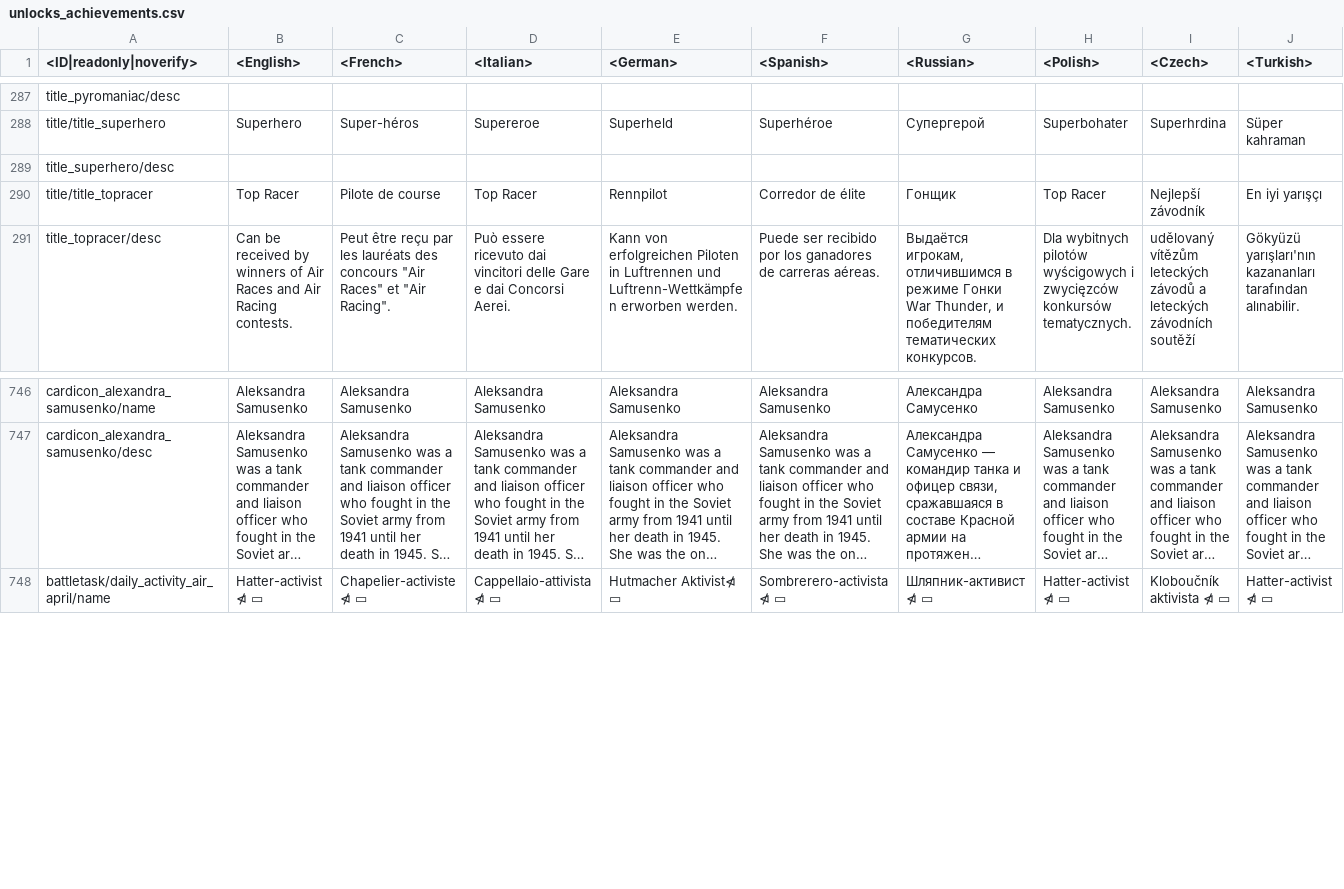
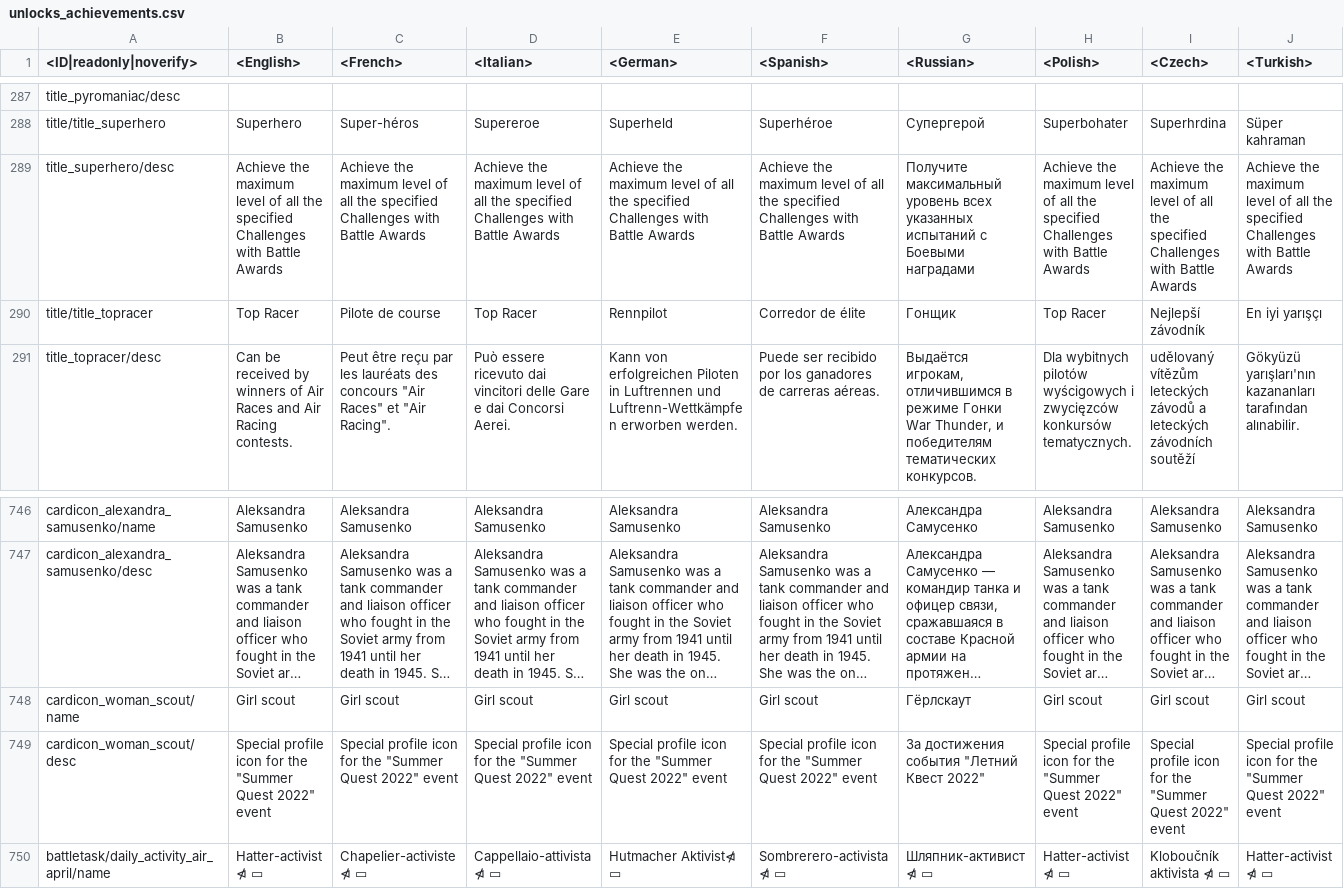
Before and after one commit to Warthunder-Open-Source-Foundation/wt_datamine_extractor, a CSV file: lang/unlocks_achievements.csv, drawn as a sheet; only a part is shown, gaps mark what is left out; long unchanged cells end in …; removed rows and columns are numbered as before the commit, all else as after; rows hold the shown columns only; the diff names each change by its address in the sheet, - before the commit and + after, or states it on an @@ line.

```diff
--- a/lang/unlocks_achievements.csv
+++ b/lang/unlocks_achievements.csv
-row 289: title_superhero/desc
+row 289: title_superhero/desc | Achieve the maximum level of all the specified Challenges with Battle Awards | Achieve the maximum level of all the specified Challenges with Battle Awards | Achieve the maximum level of all the specified Challenges with Battle Awards | Achieve the maximum level of all the specified Challenges with Battle Awards | Achieve the maximum level of all the specified Challenges with Battle Awards | Получите максимальный уровень всех указанных испытаний с Боевыми наградами | Achieve the maximum level of all the specified Challenges with Battle Awards | Achieve the maximum level of all the specified Challenges with Battle Awards | Achieve the maximum level of all the specified Challenges with Battle Awards
+row 748: cardicon_woman_scout/name | Girl scout | Girl scout | Girl scout | Girl scout | Girl scout | Гёрлскаут | Girl scout | Girl scout | Girl scout
+row 749: cardicon_woman_scout/desc | Special profile icon for the "Summer Quest 2022" event | Special profile icon for the "Summer Quest 2022" event | Special profile icon for the "Summer Quest 2022" event | Special profile icon for the "Summer Quest 2022" event | Special profile icon for the "Summer Quest 2022" event | За достижения события "Летний Квест 2022" | Special profile icon for the "Summer Quest 2022" event | Special profile icon for the "Summer Quest 2022" event | Special profile icon for the "Summer Quest 2022" event
```
Also changed, not shown: lang/unlocks_attachables.csv, 7 other files.
